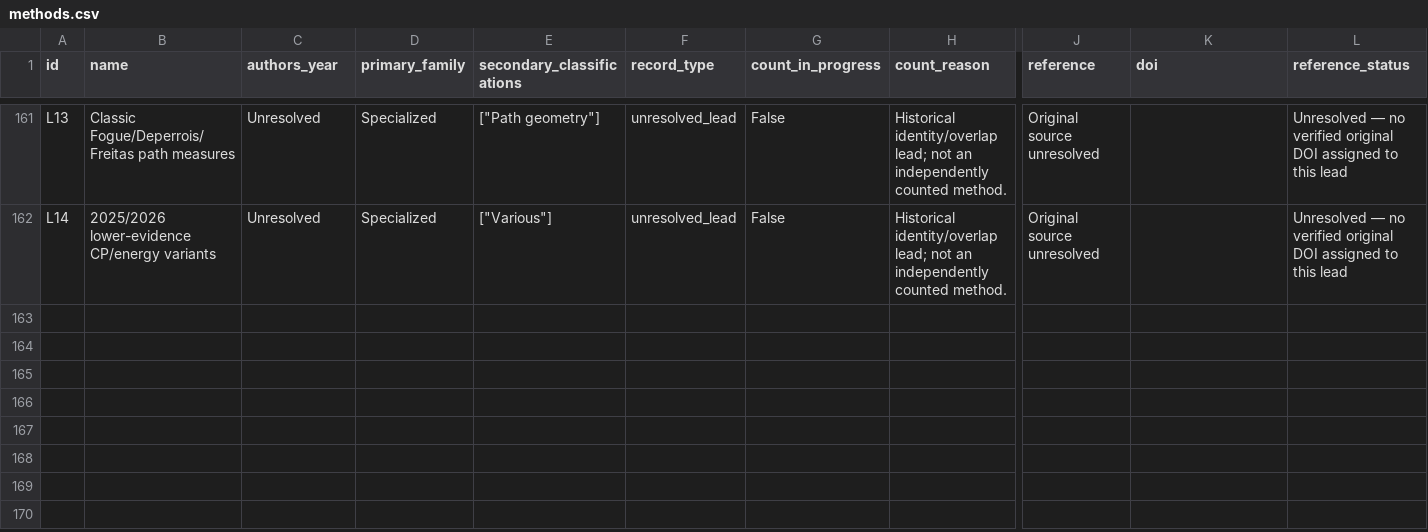
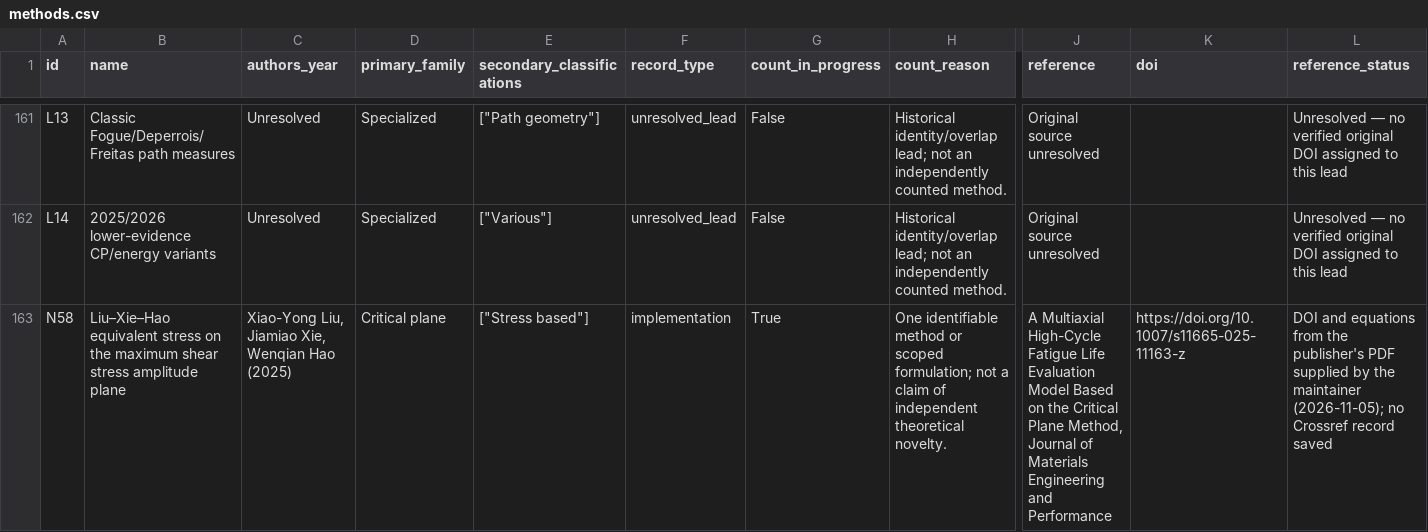
Before and after one commit to aakay90/multiaxial-fatigue, a CSV file: docs/catalogue/methods.csv, drawn as a sheet; only a part is shown, gaps mark what is left out; rows hold the shown columns only; the diff names each change by its address in the sheet, - before the commit and + after, or states it on an @@ line.

```diff
--- a/docs/catalogue/methods.csv
+++ b/docs/catalogue/methods.csv
+row 163: N58 | Liu–Xie–Hao equivalent stress on the maximum shear stress amplitude plane | Xiao-Yong Liu, Jiamiao Xie, Wenqian Hao (2025) | Critical plane | ["Stress based"] | implementation | True | One identifiable method or scoped formulation; not a claim of independent theoretical novelty. | A Multiaxial High-Cycle Fatigue Life Evaluation Model Based on the Critical Plane Method, Journal of Materials Engineering and Performance | https://doi.org/10.1007/s11665-025-11163-z | DOI and equations from the publisher's PDF supplied by the maintainer (2026-11-05); no Crossref record saved
```
Also changed, not shown: 32 other files.
